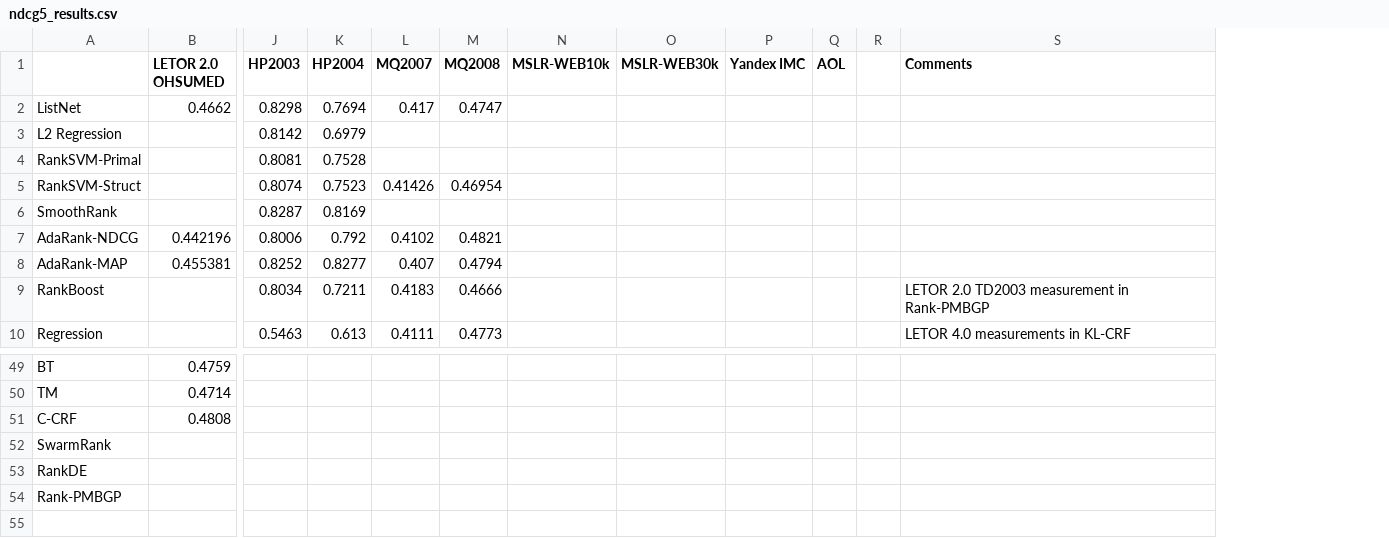
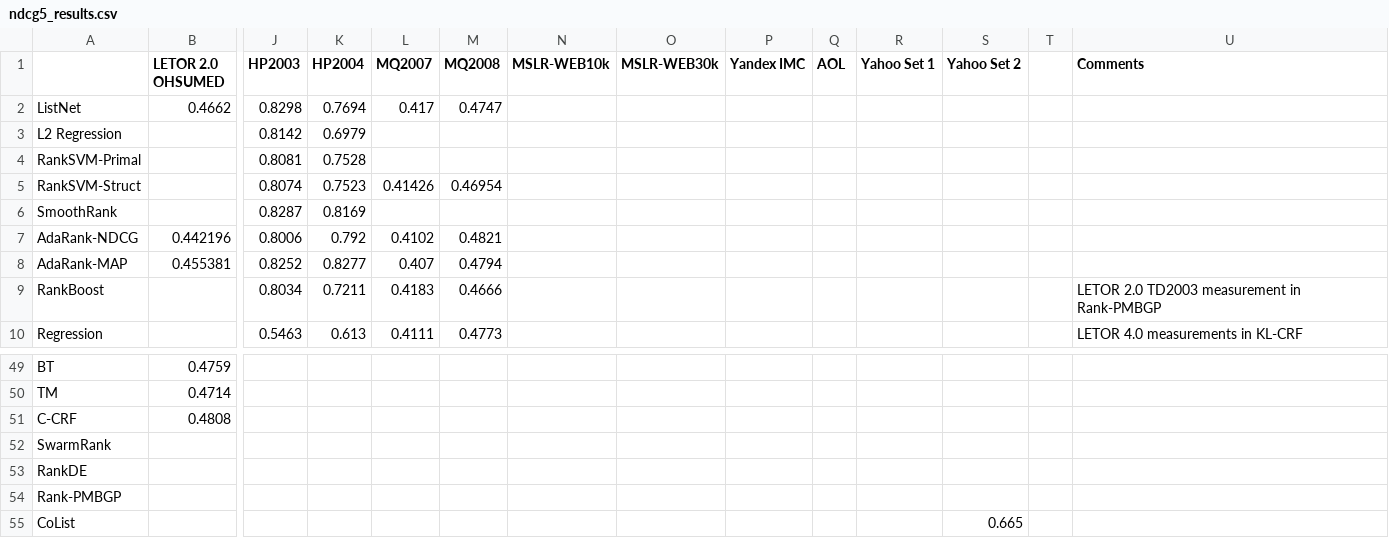
Before and after one commit to TaXxER/Afstuderen, a CSV file: method_selection/ndcg5_results.csv, drawn as a sheet; only a part is shown, gaps mark what is left out; rows hold the shown columns only; the diff names each change by its address in the sheet, - before the commit and + after, or states it on an @@ line.

```diff
--- a/method_selection/ndcg5_results.csv
+++ b/method_selection/ndcg5_results.csv
+column R (Yahoo Set 1), empty
+column S (Yahoo Set 2), empty
+row 55: CoList |  |  |  |  |  |  |  |  |  |  | 0.665
```
Also changed, not shown: method_selection/map_results.csv, method_selection/ndcg10_results.csv.
